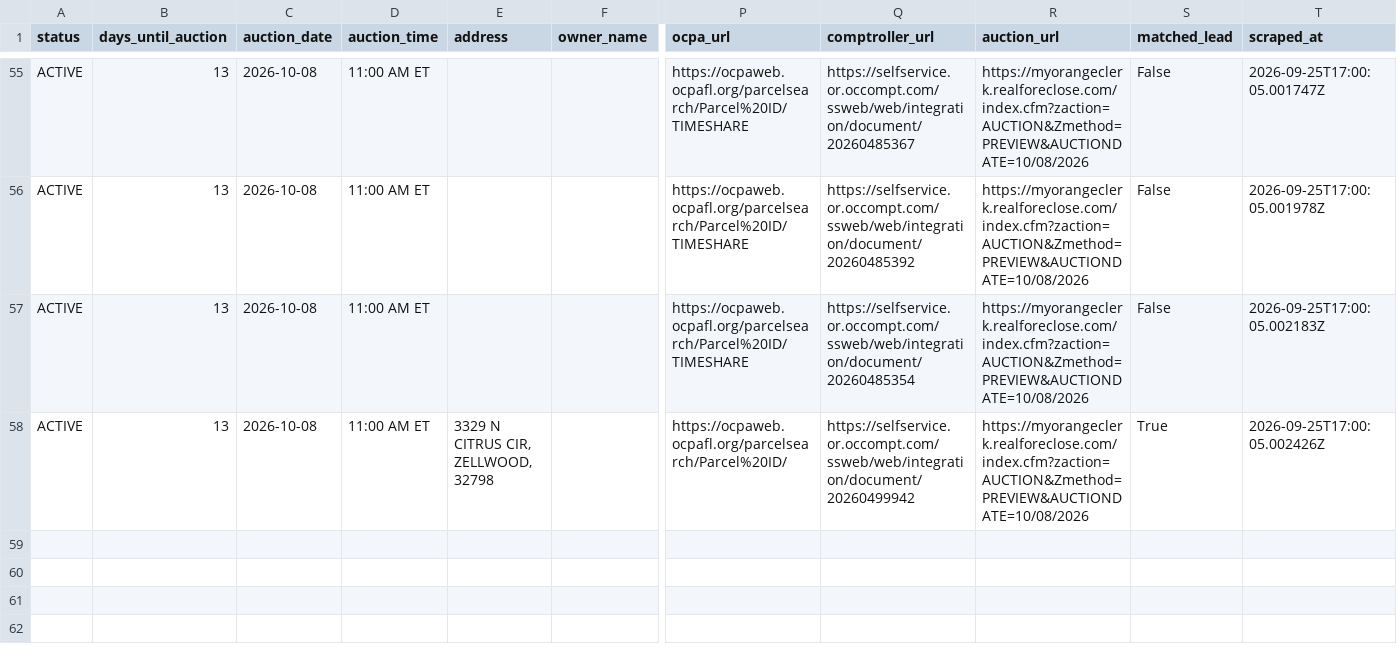
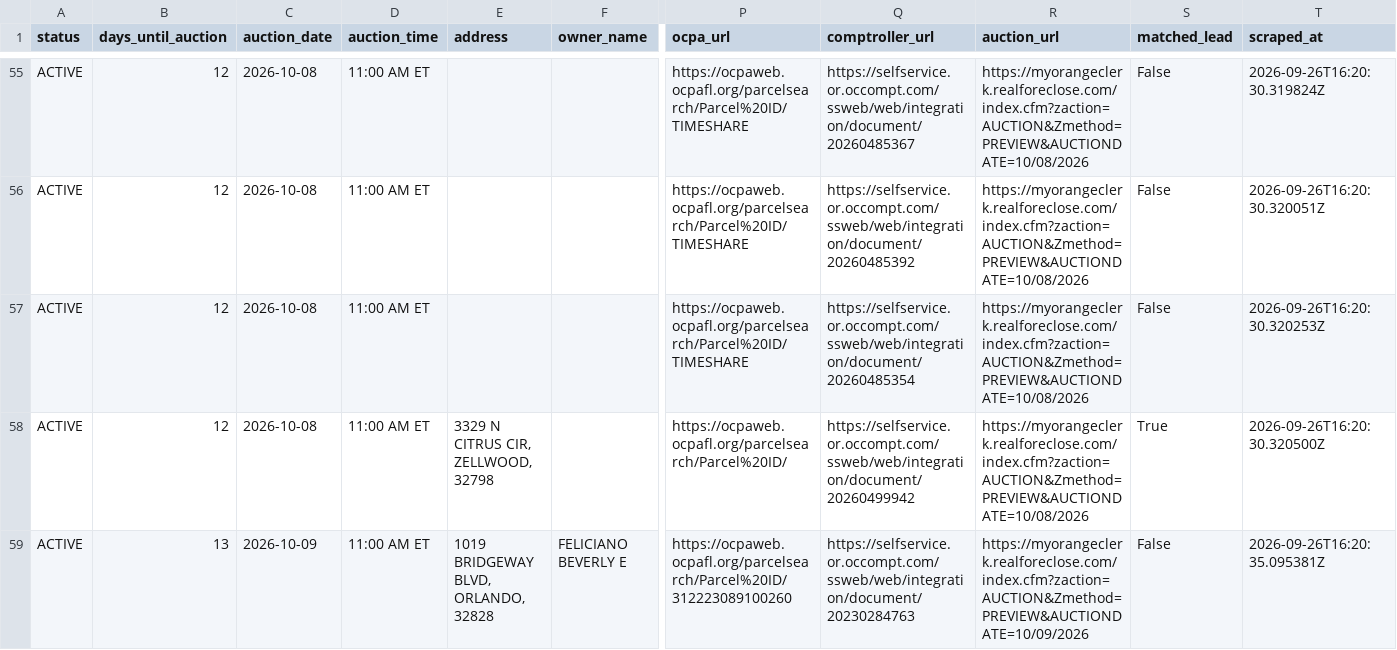
Before and after one commit to bigbuckoffers/OrangeCounty_Intel, a CSV file: data/foreclosures.csv, drawn as a sheet; only a part is shown, gaps mark what is left out; rows hold the shown columns only; the diff covers the shown part only; the diff names each change by its address in the sheet, - before the commit and + after, or states it on an @@ line.

```diff
--- a/data/foreclosures.csv
+++ b/data/foreclosures.csv
-B55:B58 (days_until_auction): 13
+B55:B58 (days_until_auction): 12
-T55 (scraped_at): 2026-09-25T17:00:05.001747Z
+T55 (scraped_at): 2026-09-26T16:20:30.319824Z
-T56 (scraped_at): 2026-09-25T17:00:05.001978Z
+T56 (scraped_at): 2026-09-26T16:20:30.320051Z
-T57 (scraped_at): 2026-09-25T17:00:05.002183Z
+T57 (scraped_at): 2026-09-26T16:20:30.320253Z
-T58 (scraped_at): 2026-09-25T17:00:05.002426Z
+T58 (scraped_at): 2026-09-26T16:20:30.320500Z
+row 59: ACTIVE | 13 | 2026-10-09 | 11:00 AM ET | 1019 BRIDGEWAY BLVD, ORLANDO, 32828 | FELICIANO BEVERLY E | https://ocpaweb.ocpafl.org/parcelsearch/Parcel%20ID/312223089100260 | https://selfservice.or.occompt.com/ssweb/web/integration/document/20230284763 | https://myorangeclerk.realforeclose.com/index.cfm?zaction=AUCTION&Zmethod=PREVIEW&AUCTIONDATE=10/09/2026 | False | 2026-09-26T16:20:35.095381Z
```
Also changed, not shown: 110 edited cells elsewhere in this file, 5 other files.
